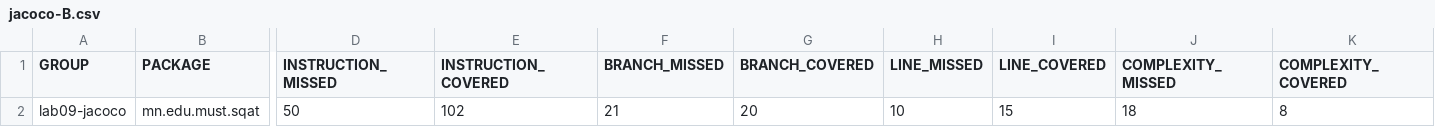
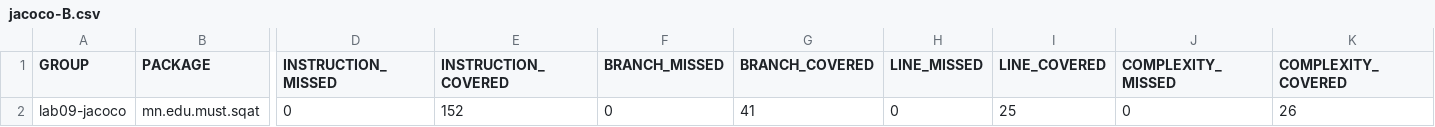
Before and after one commit to odgerel602/lab09-jacoco, a CSV file: results/jacoco-B.csv, drawn as a sheet; only a part is shown, gaps mark what is left out; the diff names each change by its address in the sheet, - before the commit and + after, or states it on an @@ line.

Commit message:
B: save 100% coverage results (21 tests) and add scholarship() CFG

```diff
--- a/results/jacoco-B.csv
+++ b/results/jacoco-B.csv
-D2 (INSTRUCTION_MISSED): 50
+D2 (INSTRUCTION_MISSED): 0
-E2 (INSTRUCTION_COVERED): 102
+E2 (INSTRUCTION_COVERED): 152
-F2 (BRANCH_MISSED): 21
+F2 (BRANCH_MISSED): 0
-G2 (BRANCH_COVERED): 20
+G2 (BRANCH_COVERED): 41
-H2 (LINE_MISSED): 10
+H2 (LINE_MISSED): 0
-I2 (LINE_COVERED): 15
+I2 (LINE_COVERED): 25
-J2 (COMPLEXITY_MISSED): 18
+J2 (COMPLEXITY_MISSED): 0
-K2 (COMPLEXITY_COVERED): 8
+K2 (COMPLEXITY_COVERED): 26
```
Also changed, not shown: 3 other files.
